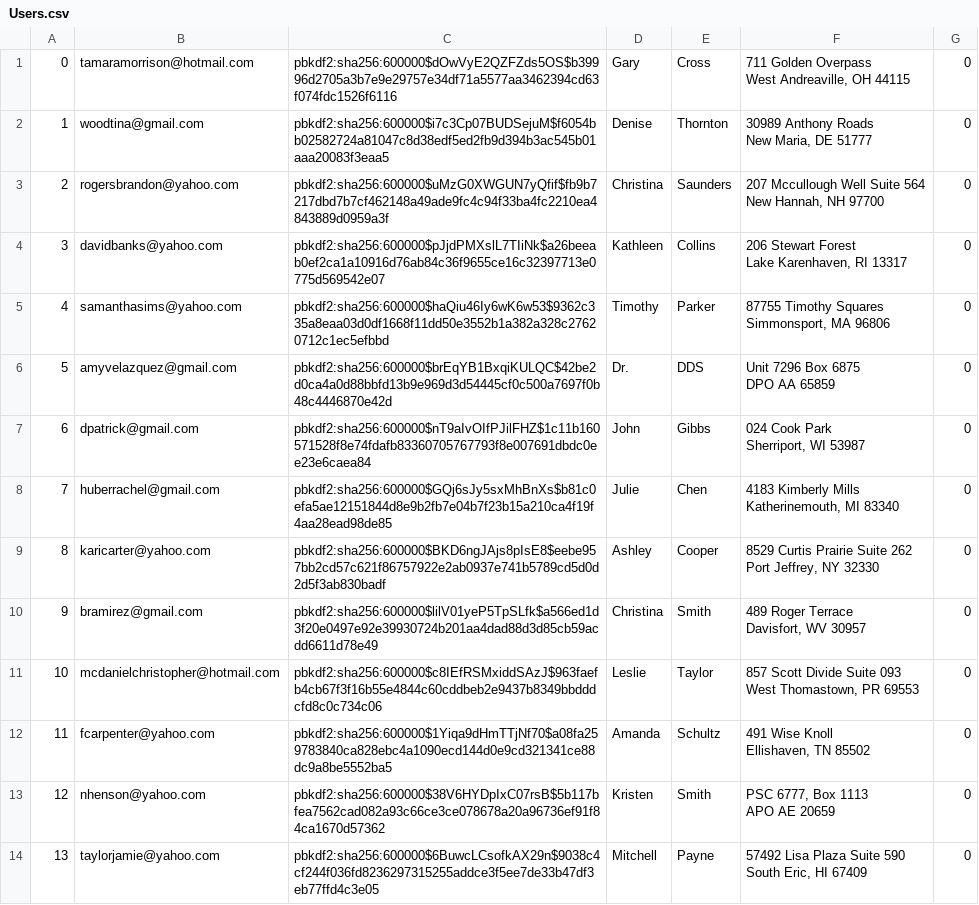
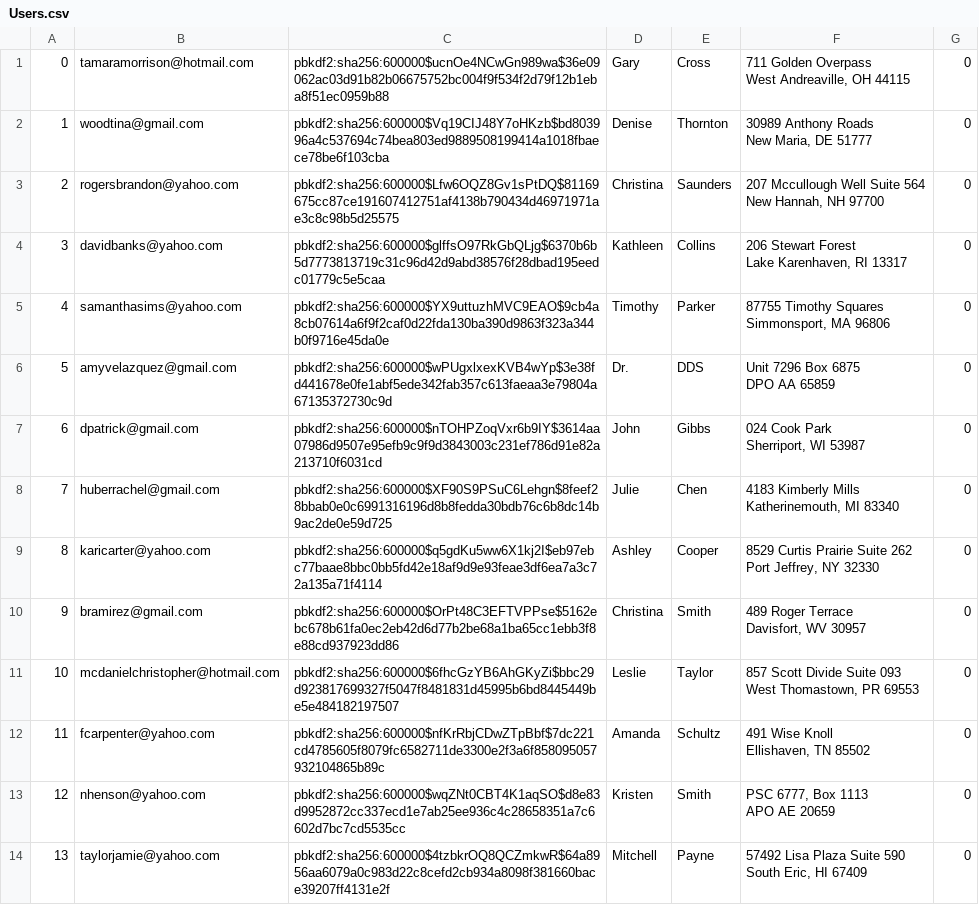
Before and after one commit to FuLuke11679/Mini-Amazon-Project-Ban, a CSV file: db/data/generated/Users.csv, drawn as a sheet; only a part is shown; the diff covers the shown part only.

```diff
--- a/db/data/generated/Users.csv
+++ b/db/data/generated/Users.csv
@@ -1,28 +1,28 @@
-0,tamaramorrison@hotmail.com,pbkdf2:sha256:600000$dOwVyE2QZFZds5OS$b39996d2705a3b7e9e29757e34df71a5577aa3462394cd63f074fdc1526f6116,Gary,Cross,"711 Golden Overpass
-West Andreaville, OH 44115",0
-1,woodtina@gmail.com,pbkdf2:sha256:600000$i7c3Cp07BUDSejuM$f6054bb02582724a81047c8d38edf5ed2fb9d394b3ac545b01aaa20083f3eaa5,Denise,Thornton,"30989 Anthony Roads
-New Maria, DE 51777",0
-2,rogersbrandon@yahoo.com,pbkdf2:sha256:600000$uMzG0XWGUN7yQfif$fb9b7217dbd7b7cf462148a49ade9fc4c94f33ba4fc2210ea4843889d0959a3f,Christina,Saunders,"207 Mccullough Well Suite 564
-New Hannah, NH 97700",0
-3,davidbanks@yahoo.com,pbkdf2:sha256:600000$pJjdPMXslL7TIiNk$a26beeab0ef2ca1a10916d76ab84c36f9655ce16c32397713e0775d569542e07,Kathleen,Collins,"206 Stewart Forest
-Lake Karenhaven, RI 13317",0
-4,samanthasims@yahoo.com,pbkdf2:sha256:600000$haQiu46Iy6wK6w53$9362c335a8eaa03d0df1668f11dd50e3552b1a382a328c27620712c1ec5efbbd,Timothy,Parker,"87755 Timothy Squares
-Simmonsport, MA 96806",0
-5,amyvelazquez@gmail.com,pbkdf2:sha256:600000$brEqYB1BxqiKULQC$42be2d0ca4a0d88bbfd13b9e969d3d54445cf0c500a7697f0b48c4446870e42d,Dr.,DDS,"Unit 7296 Box 6875
-DPO AA 65859",0
-6,dpatrick@gmail.com,pbkdf2:sha256:600000$nT9aIvOIfPJilFHZ$1c11b160571528f8e74fdafb83360705767793f8e007691dbdc0ee23e6caea84,John,Gibbs,"024 Cook Park
-Sherriport, WI 53987",0
-7,huberrachel@gmail.com,pbkdf2:sha256:600000$GQj6sJy5sxMhBnXs$b81c0efa5ae12151844d8e9b2fb7e04b7f23b15a210ca4f19f4aa28ead98de85,Julie,Chen,"4183 Kimberly Mills
-Katherinemouth, MI 83340",0
-8,karicarter@yahoo.com,pbkdf2:sha256:600000$BKD6ngJAjs8pIsE8$eebe957bb2cd57c621f86757922e2ab0937e741b5789cd5d0d2d5f3ab830badf,Ashley,Cooper,"8529 Curtis Prairie Suite 262
-Port Jeffrey, NY 32330",0
-9,bramirez@gmail.com,pbkdf2:sha256:600000$lilV01yeP5TpSLfk$a566ed1d3f20e0497e92e39930724b201aa4dad88d3d85cb59acdd6611d78e49,Christina,Smith,"489 Roger Terrace
-Davisfort, WV 30957",0
-10,mcdanielchristopher@hotmail.com,pbkdf2:sha256:600000$c8IEfRSMxiddSAzJ$963faefb4cb67f3f16b55e4844c60cddbeb2e9437b8349bbdddcfd8c0c734c06,Leslie,Taylor,"857 Scott Divide Suite 093
-West Thomastown, PR 69553",0
-11,fcarpenter@yahoo.com,pbkdf2:sha256:600000$1Yiqa9dHmTTjNf70$a08fa259783840ca828ebc4a1090ecd144d0e9cd321341ce88dc9a8be5552ba5,Amanda,Schultz,"491 Wise Knoll
-Ellishaven, TN 85502",0
-12,nhenson@yahoo.com,pbkdf2:sha256:600000$38V6HYDpIxC07rsB$5b117bfea7562cad082a93c66ce3ce078678a20a96736ef91f84ca1670d57362,Kristen,Smith,"PSC 6777, Box 1113
-APO AE 20659",0
-13,taylorjamie@yahoo.com,pbkdf2:sha256:600000$6BuwcLCsofkAX29n$9038c4cf244f036fd8236297315255addce3f5ee7de33b47df3eb77ffd4c3e05,Mitchell,Payne,"57492 Lisa Plaza Suite 590
-South Eric, HI 67409",0
+0,tamaramorrison@hotmail.com,pbkdf2:sha256:600000$ucnOe4NCwGn989wa$36e09062ac03d91b82b06675752bc004f9f534f2d79f12b1eba8f51ec0959b88,Gary,Cross,"711 Golden Overpass
+West Andreaville, OH 44115",0
+1,woodtina@gmail.com,pbkdf2:sha256:600000$Vq19CIJ48Y7oHKzb$bd803996a4c537694c74bea803ed9889508199414a1018fbaece78be6f103cba,Denise,Thornton,"30989 Anthony Roads
+New Maria, DE 51777",0
+2,rogersbrandon@yahoo.com,pbkdf2:sha256:600000$Lfw6OQZ8Gv1sPtDQ$81169675cc87ce191607412751af4138b790434d46971971ae3c8c98b5d25575,Christina,Saunders,"207 Mccullough Well Suite 564
+New Hannah, NH 97700",0
+3,davidbanks@yahoo.com,pbkdf2:sha256:600000$glffsO97RkGbQLjg$6370b6b5d7773813719c31c96d42d9abd38576f28dbad195eedc01779c5e5caa,Kathleen,Collins,"206 Stewart Forest
+Lake Karenhaven, RI 13317",0
+4,samanthasims@yahoo.com,pbkdf2:sha256:600000$YX9uttuzhMVC9EAO$9cb4a8cb07614a6f9f2caf0d22fda130ba390d9863f323a344b0f9716e45da0e,Timothy,Parker,"87755 Timothy Squares
+Simmonsport, MA 96806",0
+5,amyvelazquez@gmail.com,pbkdf2:sha256:600000$wPUgxlxexKVB4wYp$3e38fd441678e0fe1abf5ede342fab357c613faeaa3e79804a67135372730c9d,Dr.,DDS,"Unit 7296 Box 6875
+DPO AA 65859",0
+6,dpatrick@gmail.com,pbkdf2:sha256:600000$nTOHPZoqVxr6b9IY$3614aa07986d9507e95efb9c9f9d3843003c231ef786d91e82a213710f6031cd,John,Gibbs,"024 Cook Park
+Sherriport, WI 53987",0
+7,huberrachel@gmail.com,pbkdf2:sha256:600000$XF90S9PSuC6Lehgn$8feef28bbab0e0c6991316196d8b8fedda30bdb76c6b8dc14b9ac2de0e59d725,Julie,Chen,"4183 Kimberly Mills
+Katherinemouth, MI 83340",0
+8,karicarter@yahoo.com,pbkdf2:sha256:600000$q5gdKu5ww6X1kj2I$eb97ebc77baae8bbc0bb5fd42e18af9d9e93feae3df6ea7a3c72a135a71f4114,Ashley,Cooper,"8529 Curtis Prairie Suite 262
+Port Jeffrey, NY 32330",0
+9,bramirez@gmail.com,pbkdf2:sha256:600000$OrPt48C3EFTVPPse$5162ebc678b61fa0ec2eb42d6d77b2be68a1ba65cc1ebb3f8e88cd937923dd86,Christina,Smith,"489 Roger Terrace
+Davisfort, WV 30957",0
+10,mcdanielchristopher@hotmail.com,pbkdf2:sha256:600000$6fhcGzYB6AhGKyZi$bbc29d923817699327f5047f8481831d45995b6bd8445449be5e484182197507,Leslie,Taylor,"857 Scott Divide Suite 093
+West Thomastown, PR 69553",0
+11,fcarpenter@yahoo.com,pbkdf2:sha256:600000$nfKrRbjCDwZTpBbf$7dc221cd4785605f8079fc6582711de3300e2f3a6f858095057932104865b89c,Amanda,Schultz,"491 Wise Knoll
+Ellishaven, TN 85502",0
+12,nhenson@yahoo.com,pbkdf2:sha256:600000$wqZNt0CBT4K1aqSO$d8e83d9952872cc337ecd1e7ab25ee936c4c28658351a7c6602d7bc7cd5535cc,Kristen,Smith,"PSC 6777, Box 1113
+APO AE 20659",0
+13,taylorjamie@yahoo.com,pbkdf2:sha256:600000$4tzbkrOQ8QCZmkwR$64a8956aa6079a0c983d22c8cefd2cb934a8098f381660bace39207ff4131e2f,Mitchell,Payne,"57492 Lisa Plaza Suite 590
+South Eric, HI 67409",0
```
Also changed, not shown: 86 edited cells elsewhere in this file, db/data/generated/Products.csv, db/data/generated/Purchases.csv, 3 other files.
